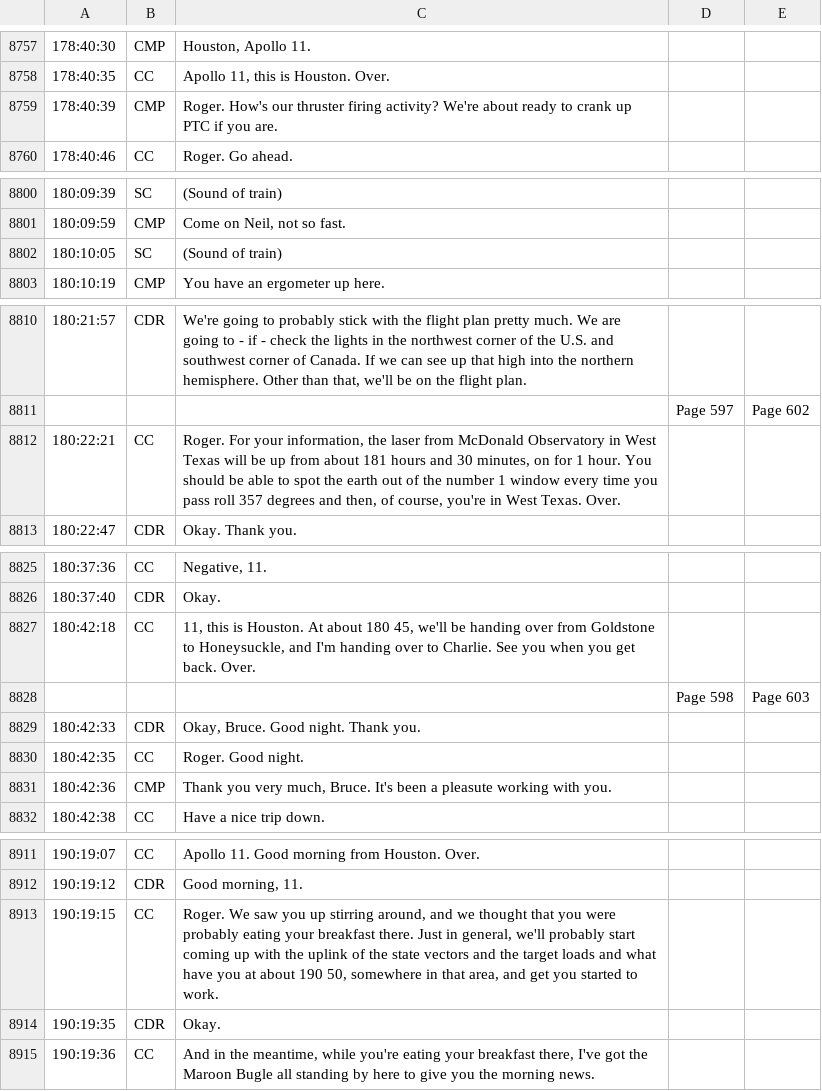
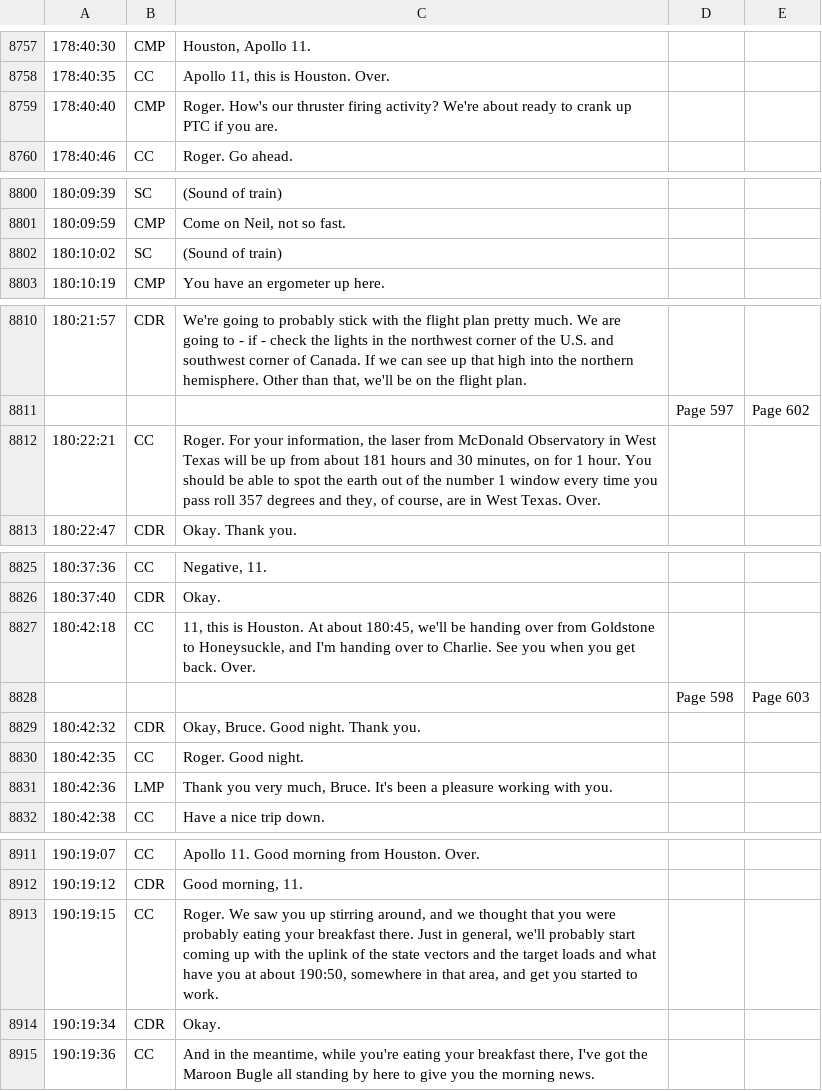
Before and after one commit to bfeist/Apollo_11, a CSV file: MISSION_DATA/A11_TEC_cleaned_phase2.csv, drawn as a sheet; only a part is shown, gaps mark what is left out; the diff covers the shown part only.

```diff
--- a/MISSION_DATA/A11_TEC_cleaned_phase2.csv
+++ b/MISSION_DATA/A11_TEC_cleaned_phase2.csv
@@ -8758,3 +8758,3 @@
 178:40:35|CC|Apollo 11, this is Houston. Over.
-178:40:39|CMP|Roger. How's our thruster firing activity? We're about ready to crank up PTC if you are.
+178:40:40|CMP|Roger. How's our thruster firing activity? We're about ready to crank up PTC if you are.
 178:40:46|CC|Roger. Go ahead.
@@ -8801,3 +8801,3 @@
 180:09:59|CMP|Come on Neil, not so fast.
-180:10:05|SC|(Sound of train)
+180:10:02|SC|(Sound of train)
 180:10:19|CMP|You have an ergometer up here.
@@ -8811,3 +8811,3 @@
 |||Page 597|Page 602
-180:22:21|CC|Roger. For your information, the laser from McDonald Observatory in West Texas will be up from about 181 hours and 30 minutes, on for 1 hour. You should be able to spot the earth out of the number 1 window every time you pass roll 357 degrees and then, of course, you're in West Texas. Over.
+180:22:21|CC|Roger. For your information, the laser from McDonald Observatory in West Texas will be up from about 181 hours and 30 minutes, on for 1 hour. You should be able to spot the earth out of the number 1 window every time you pass roll 357 degrees and they, of course, are in West Texas. Over.
 180:22:47|CDR|Okay. Thank you.
@@ -8826,7 +8826,7 @@
 180:37:40|CDR|Okay.
-180:42:18|CC|11, this is Houston. At about 180 45, we'll be handing over from Goldstone to Honeysuckle, and I'm handing over to Charlie. See you when you get back. Over.
+180:42:18|CC|11, this is Houston. At about 180:45, we'll be handing over from Goldstone to Honeysuckle, and I'm handing over to Charlie. See you when you get back. Over.
 |||Page 598|Page 603
-180:42:33|CDR|Okay, Bruce. Good night. Thank you.
+180:42:32|CDR|Okay, Bruce. Good night. Thank you.
 180:42:35|CC|Roger. Good night.
-180:42:36|CMP|Thank you very much, Bruce. It's been a pleasute working with you.
+180:42:36|LMP|Thank you very much, Bruce. It's been a pleasure working with you.
 180:42:38|CC|Have a nice trip down.
@@ -8912,4 +8912,4 @@
 190:19:12|CDR|Good morning, 11.
-190:19:15|CC|Roger. We saw you up stirring around, and we thought that you were probably eating your breakfast there. Just in general, we'll probably start coming up with the uplink of the state vectors and the target loads and what have you at about 190 50, somewhere in that area, and get you started to work.
-190:19:35|CDR|Okay.
+190:19:15|CC|Roger. We saw you up stirring around, and we thought that you were probably eating your breakfast there. Just in general, we'll probably start coming up with the uplink of the state vectors and the target loads and what have you at about 190:50, somewhere in that area, and get you started to work.
+190:19:34|CDR|Okay.
 190:19:36|CC|And in the meantime, while you're eating your breakfast there, I've got the Maroon Bugle all standing by here to give you the morning news.
```
Also changed, not shown: 3 edited cells elsewhere in this file, 1 other file.
